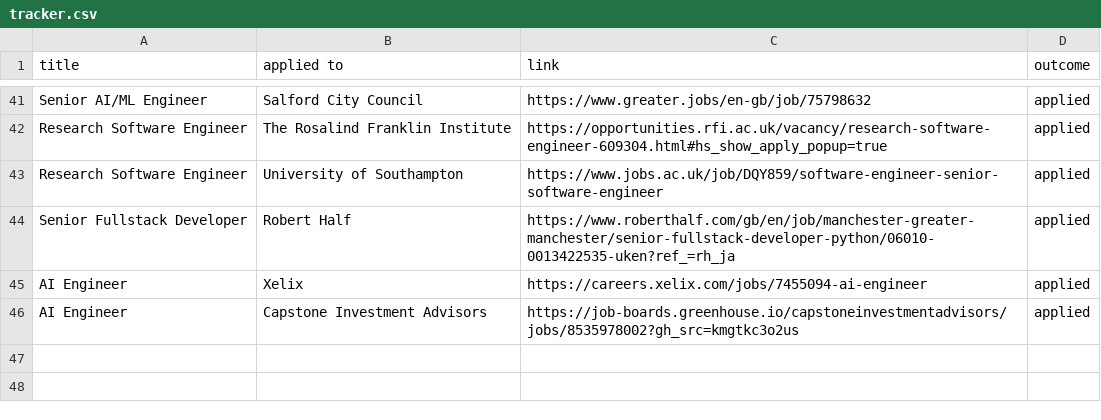
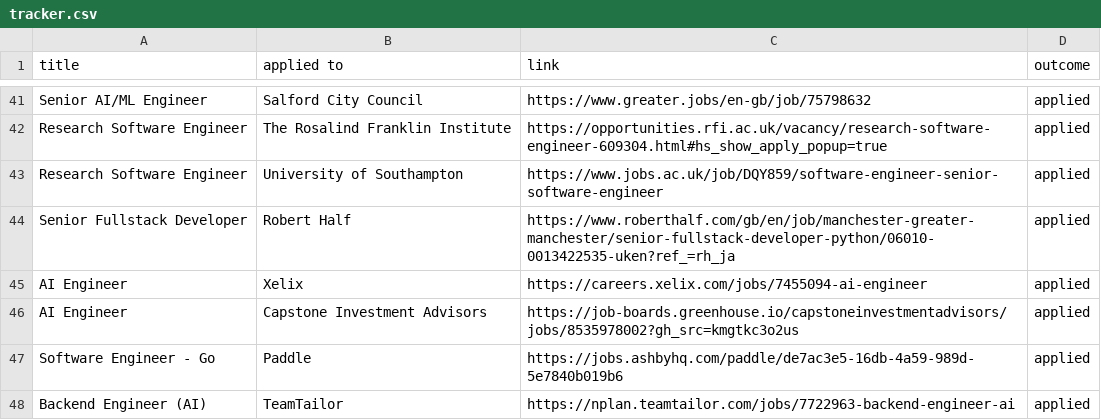
Before and after one commit to ivan020/resume, a CSV file: tracker.csv, drawn as a sheet; only a part is shown, gaps mark what is left out; the diff names each change by its address in the sheet, - before the commit and + after, or states it on an @@ line.

Commit message:
one more

```diff
--- a/tracker.csv
+++ b/tracker.csv
+row 47: Software Engineer - Go | Paddle | https://jobs.ashbyhq.com/paddle/de7ac3e5-16db-4a59-989d-5e7840b019b6 | applied
+row 48: Backend Engineer (AI) | TeamTailor | https://nplan.teamtailor.com/jobs/7722963-backend-engineer-ai | applied
```
